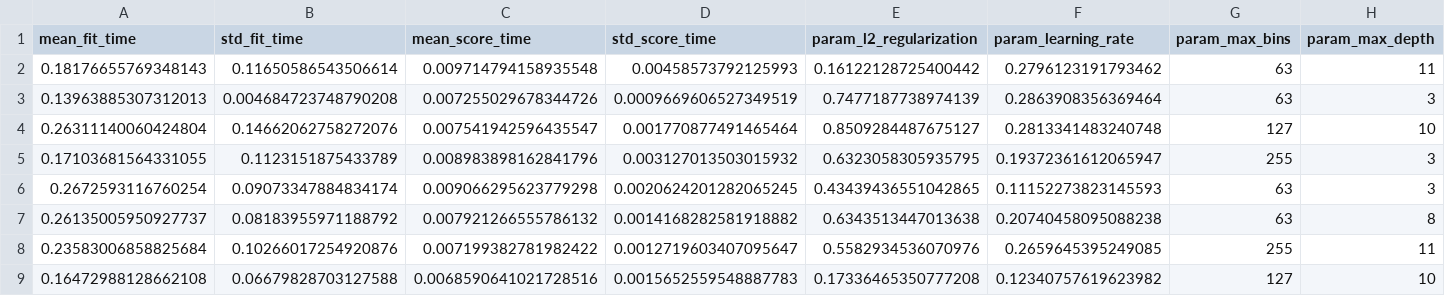
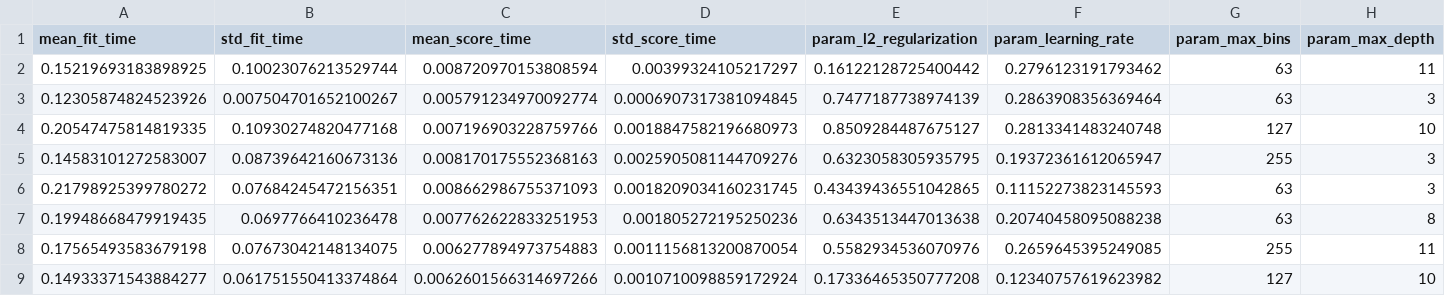
Before and after one commit to BudhvinThinomal/tourism_app_applied_ml, a CSV file: outputs/hyperparameter_tuning_results.csv, drawn as a sheet; only a part is shown; the diff covers the shown part only; the diff names each change by its address in the sheet, - before the commit and + after, or states it on an @@ line.

```diff
--- a/outputs/hyperparameter_tuning_results.csv
+++ b/outputs/hyperparameter_tuning_results.csv
-A2 (mean_fit_time): 0.18176655769348143
+A2 (mean_fit_time): 0.15219693183898925
-B2 (std_fit_time): 0.11650586543506614
+B2 (std_fit_time): 0.10023076213529744
-C2 (mean_score_time): 0.009714794158935548
+C2 (mean_score_time): 0.008720970153808594
-D2 (std_score_time): 0.00458573792125993
+D2 (std_score_time): 0.00399324105217297
-A3 (mean_fit_time): 0.13963885307312013
+A3 (mean_fit_time): 0.12305874824523926
-B3 (std_fit_time): 0.004684723748790208
+B3 (std_fit_time): 0.007504701652100267
-C3 (mean_score_time): 0.007255029678344726
+C3 (mean_score_time): 0.005791234970092774
-D3 (std_score_time): 0.0009669606527349519
+D3 (std_score_time): 0.0006907317381094845
-A4 (mean_fit_time): 0.26311140060424804
+A4 (mean_fit_time): 0.20547475814819335
-B4 (std_fit_time): 0.14662062758272076
+B4 (std_fit_time): 0.10930274820477168
-C4 (mean_score_time): 0.007541942596435547
+C4 (mean_score_time): 0.007196903228759766
-D4 (std_score_time): 0.001770877491465464
+D4 (std_score_time): 0.0018847582196680973
-A5 (mean_fit_time): 0.17103681564331055
+A5 (mean_fit_time): 0.14583101272583007
-B5 (std_fit_time): 0.1123151875433789
+B5 (std_fit_time): 0.08739642160673136
-C5 (mean_score_time): 0.008983898162841796
+C5 (mean_score_time): 0.008170175552368163
-D5 (std_score_time): 0.003127013503015932
+D5 (std_score_time): 0.0025905081144709276
-A6 (mean_fit_time): 0.2672593116760254
+A6 (mean_fit_time): 0.21798925399780272
-B6 (std_fit_time): 0.09073347884834174
+B6 (std_fit_time): 0.07684245472156351
-C6 (mean_score_time): 0.009066295623779298
+C6 (mean_score_time): 0.008662986755371093
-D6 (std_score_time): 0.0020624201282065245
+D6 (std_score_time): 0.0018209034160231745
-A7 (mean_fit_time): 0.26135005950927737
+A7 (mean_fit_time): 0.19948668479919435
-B7 (std_fit_time): 0.08183955971188792
+B7 (std_fit_time): 0.0697766410236478
-C7 (mean_score_time): 0.007921266555786132
+C7 (mean_score_time): 0.007762622833251953
-D7 (std_score_time): 0.0014168282581918882
+D7 (std_score_time): 0.001805272195250236
-A8 (mean_fit_time): 0.23583006858825684
+A8 (mean_fit_time): 0.17565493583679198
-B8 (std_fit_time): 0.10266017254920876
+B8 (std_fit_time): 0.07673042148134075
-C8 (mean_score_time): 0.007199382781982422
+C8 (mean_score_time): 0.006277894973754883
-D8 (std_score_time): 0.0012719603407095647
+D8 (std_score_time): 0.0011156813200870054
-A9 (mean_fit_time): 0.16472988128662108
+A9 (mean_fit_time): 0.14933371543884277
-B9 (std_fit_time): 0.06679828703127588
+B9 (std_fit_time): 0.061751550413374864
-C9 (mean_score_time): 0.0068590641021728516
+C9 (mean_score_time): 0.0062601566314697266
-D9 (std_score_time): 0.0015652559548887783
+D9 (std_score_time): 0.0010710098859172924
```
Also changed, not shown: 168 edited cells elsewhere in this file, 13 other files.
